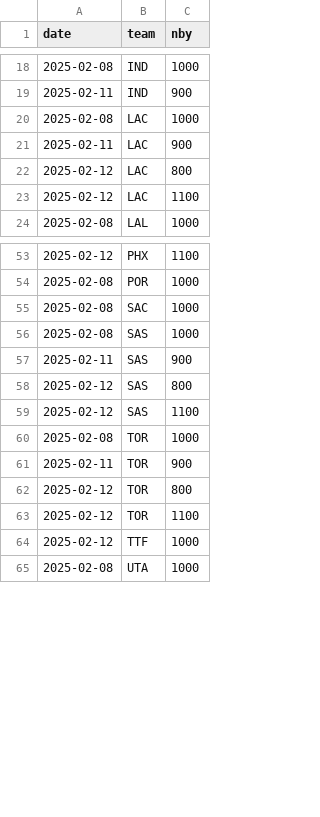
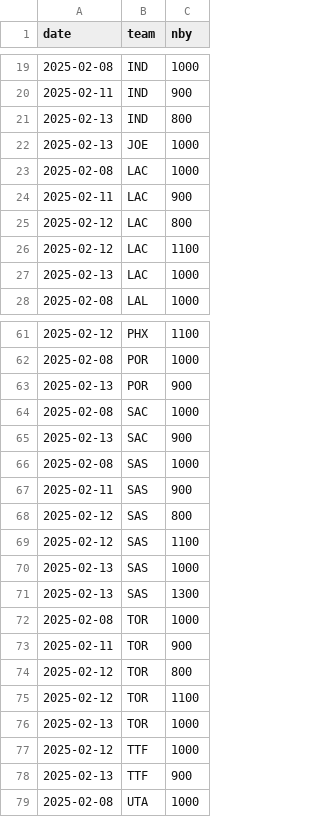
Before and after one commit to bshk93/nothing-but-stats, a CSV file: app/data/nbyen.csv, drawn as a sheet; only a part is shown, gaps mark what is left out; the diff covers the shown part only.

```diff
--- a/app/data/nbyen.csv
+++ b/app/data/nbyen.csv
@@ -19,2 +20,4 @@ date,team,nby
 2025-02-11,IND,900
+2025-02-13,IND,800
+2025-02-13,JOE,1000
 2025-02-08,LAC,1000
@@ -23,2 +26,3 @@ date,team,nby
 2025-02-12,LAC,1100
+2025-02-13,LAC,1000
 2025-02-08,LAL,1000
@@ -54,3 +62,5 @@ date,team,nby
 2025-02-08,POR,1000
+2025-02-13,POR,900
 2025-02-08,SAC,1000
+2025-02-13,SAC,900
 2025-02-08,SAS,1000
@@ -59,2 +69,4 @@ date,team,nby
 2025-02-12,SAS,1100
+2025-02-13,SAS,1000
+2025-02-13,SAS,1300
 2025-02-08,TOR,1000
@@ -63,3 +75,5 @@ date,team,nby
 2025-02-12,TOR,1100
+2025-02-13,TOR,1000
 2025-02-12,TTF,1000
+2025-02-13,TTF,900
 2025-02-08,UTA,1000
```
Also changed, not shown: 5 added rows elsewhere in this file, files/standings.csv, 8 other files.
